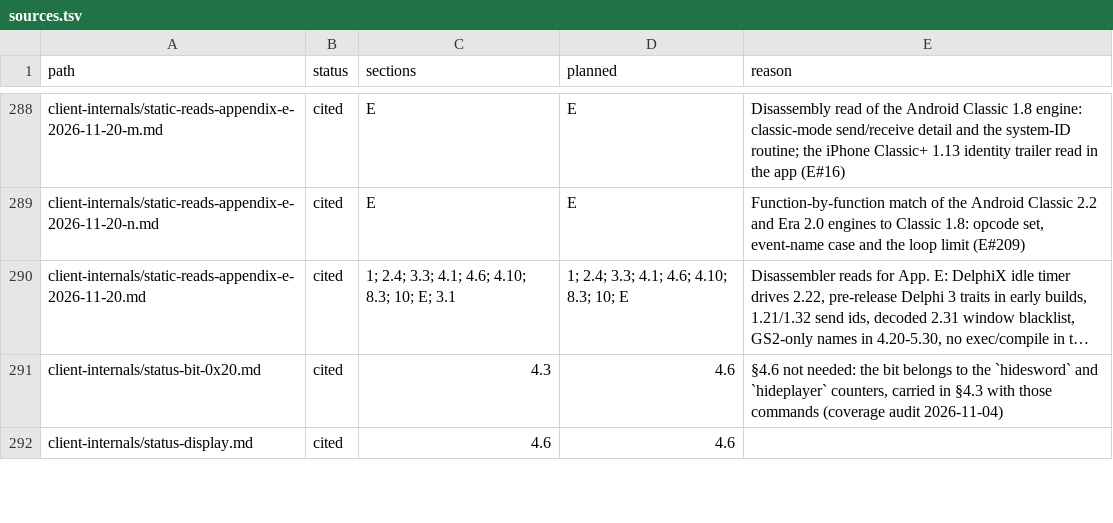
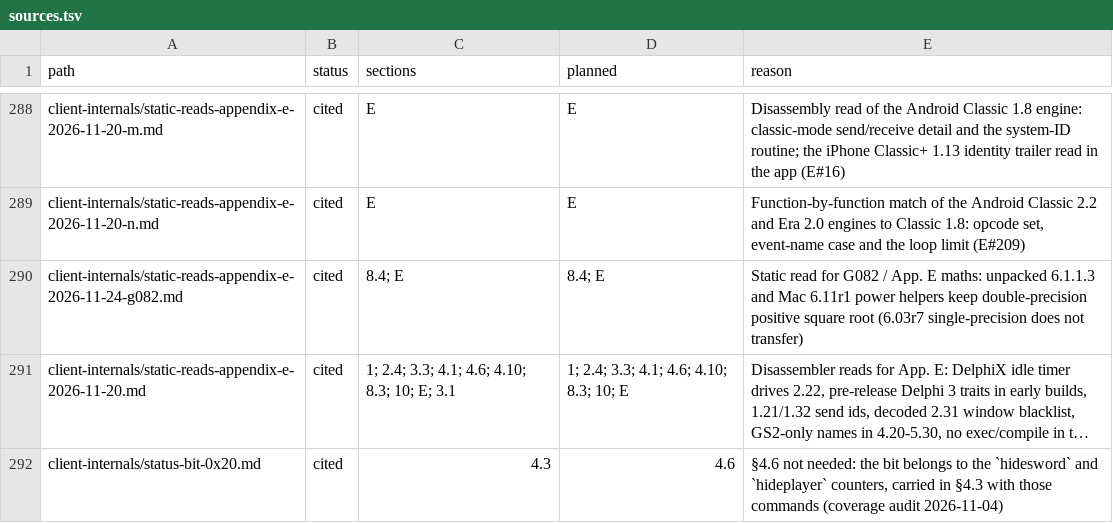
Before and after one commit to squirelworks/Graal_analysis, a TSV file: manual/sources.tsv, drawn as a sheet; only a part is shown, gaps mark what is left out; the shorter side is filled out with more unchanged rows; long unchanged cells end in …; the diff names each change by its address in the sheet, - before the commit and + after, or states it on an @@ line.

Commit message:
Close G082: maths on 6.1.1.3 and Mac 6.11r1 keep double ^0.5
Static read of the power helpers shows both builds keep double-precision
positive square root (b==2 still uses a*a). The 6.03r7 single-precision
float_sqrt path does not transfer. Board G082 -> CLOSED; appendix E note;
G273 untouched.

```diff
--- a/manual/sources.tsv
+++ b/manual/sources.tsv
+row 290: client-internals/static-reads-appendix-e-2026-11-24-g082.md | cited | 8.4; E | 8.4; E | Static read for G082 / App. E maths: unpacked 6.1.1.3 and Mac 6.11r1 power helpers keep double-precision positive square root (6.03r7 single-precision does not transfer)
```
Also changed, not shown: docs/gap-board.tsv, 8 other files.
